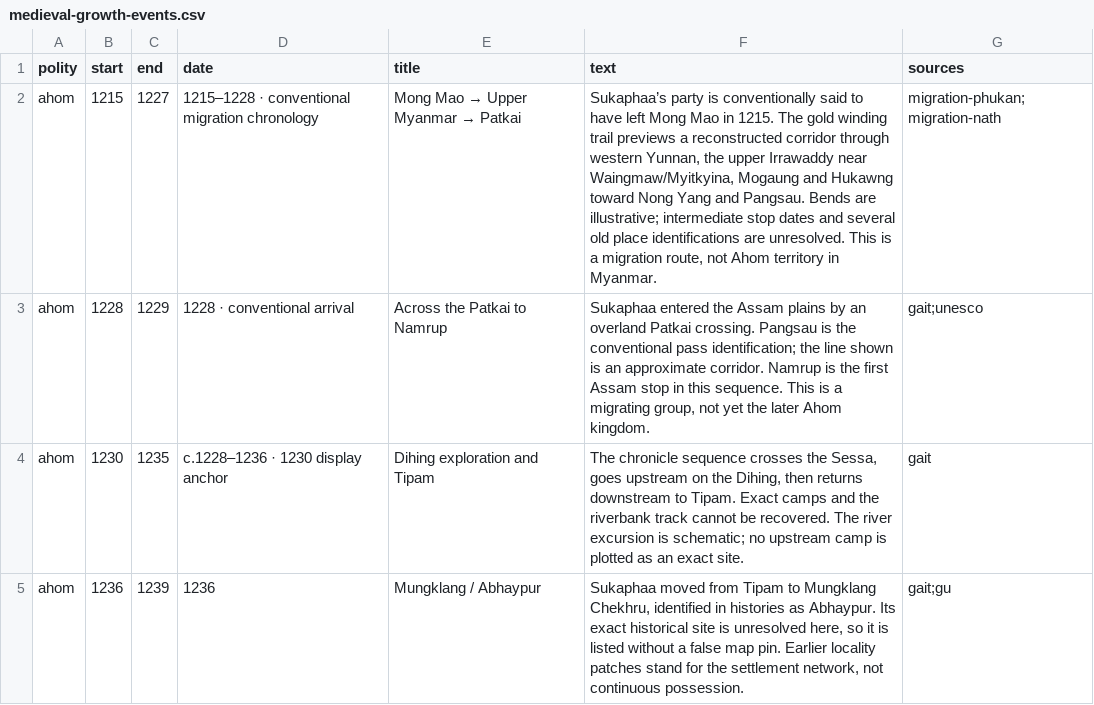
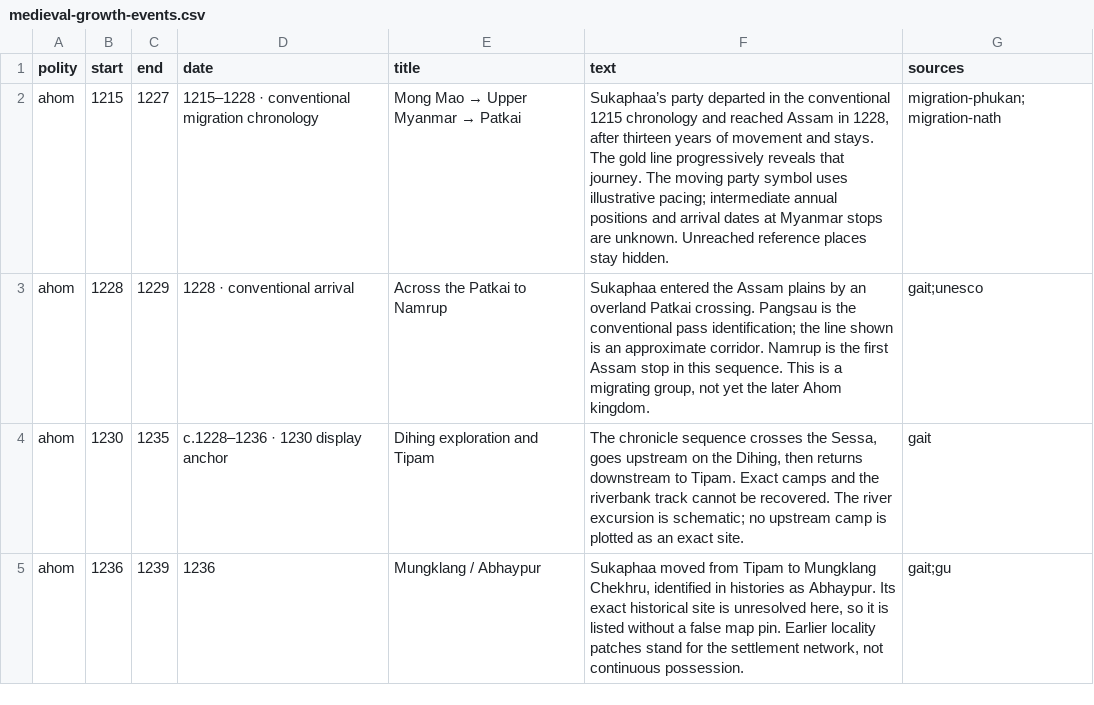
Before and after one commit to axomrank/historymap, a CSV file: data/medieval-growth-events.csv, drawn as a sheet; only a part is shown.

Commit message:
Progress migration by year and align eastern borders and river geometry

```diff
--- a/data/medieval-growth-events.csv
+++ b/data/medieval-growth-events.csv
@@ -1,3 +1,3 @@
 polity,start,end,date,title,text,sources
-ahom,1215,1227,1215–1228 · conventional migration chronology,Mong Mao → Upper Myanmar → Patkai,"Sukaphaa’s party is conventionally said to have left Mong Mao in 1215. The gold winding trail previews a reconstructed corridor through western Yunnan, the upper Irrawaddy near Waingmaw/Myitkyina, Mogaung and Hukawng toward Nong Yang and Pangsau. Bends are illustrative; intermediate stop dates and several old place identifications are unresolved. This is a migration route, not Ahom territory in Myanmar.",migration-phukan;migration-nath
+ahom,1215,1227,1215–1228 · conventional migration chronology,Mong Mao → Upper Myanmar → Patkai,"Sukaphaa’s party departed in the conventional 1215 chronology and reached Assam in 1228, after thirteen years of movement and stays. The gold line progressively reveals that journey. The moving party symbol uses illustrative pacing; intermediate annual positions and arrival dates at Myanmar stops are unknown. Unreached reference places stay hidden.",migration-phukan;migration-nath
 ahom,1228,1229,1228 · conventional arrival,Across the Patkai to Namrup,"Sukaphaa entered the Assam plains by an overland Patkai crossing. Pangsau is the conventional pass identification; the line shown is an approximate corridor. Namrup is the first Assam stop in this sequence. This is a migrating group, not yet the later Ahom kingdom.",gait;unesco
```
Also changed, not shown: 8 other files.
